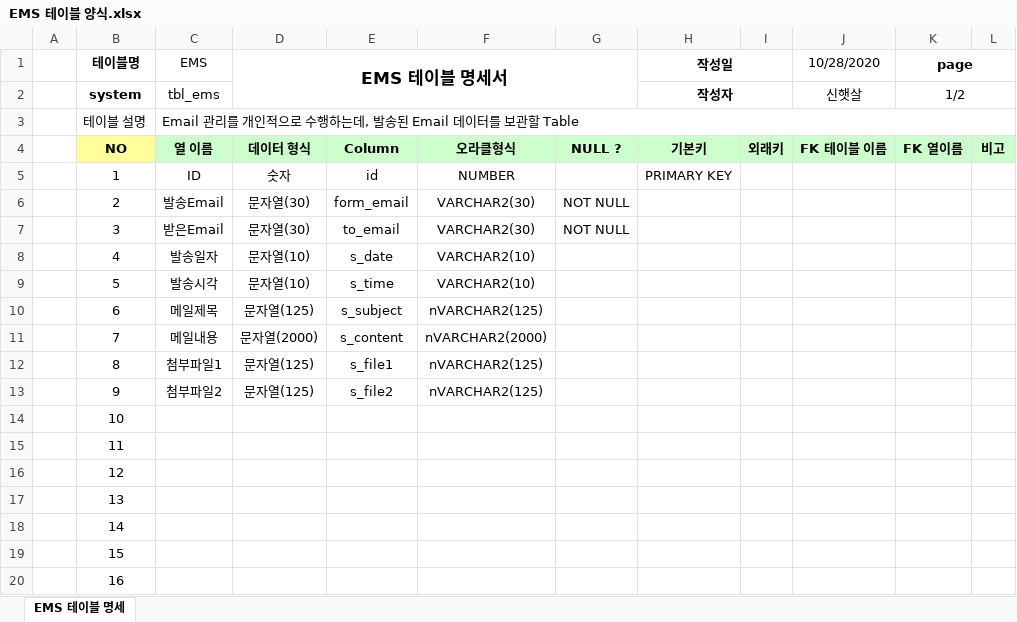
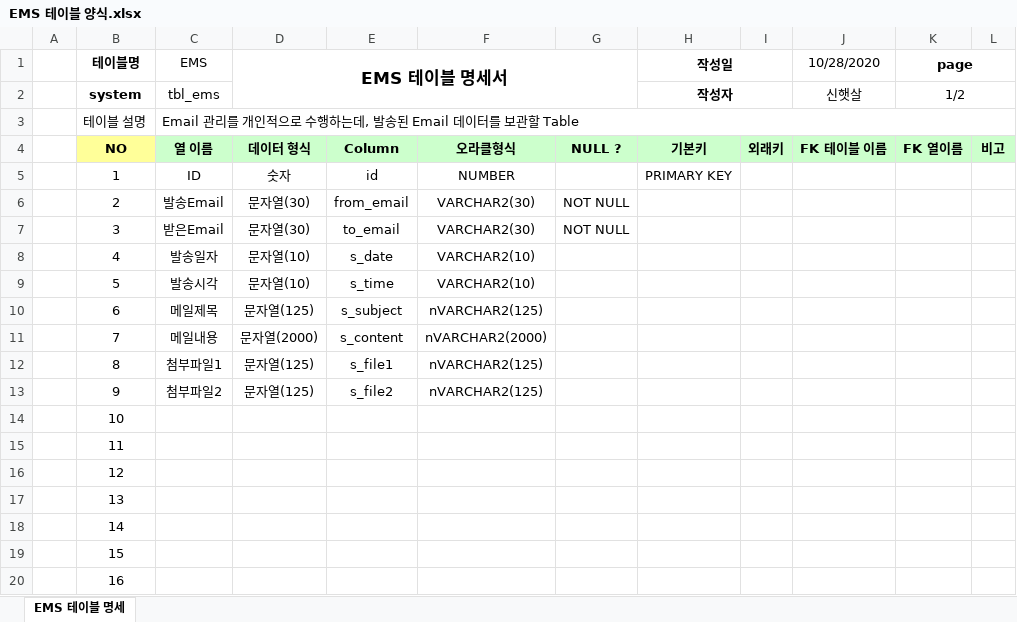
Before and after one commit to haetsalshin/Biz_506_2020_07_SpringMVC, an Excel workbook: SpMVC_EMS/EMS 테이블 양식.xlsx, sheet EMS 테이블 명세, drawn as a sheet; values as stored, in another font and other column widths than the file's, no borders; the diff names each change by its address in the sheet, - before the commit and + after, or states it on an @@ line.

```diff
--- a/SpMVC_EMS/EMS 테이블 양식.xlsx (sheet EMS 테이블 명세)
+++ b/SpMVC_EMS/EMS 테이블 양식.xlsx (sheet EMS 테이블 명세)
-E6: form_email
+E6: from_email
```
Also changed, not shown: 15 other files.
